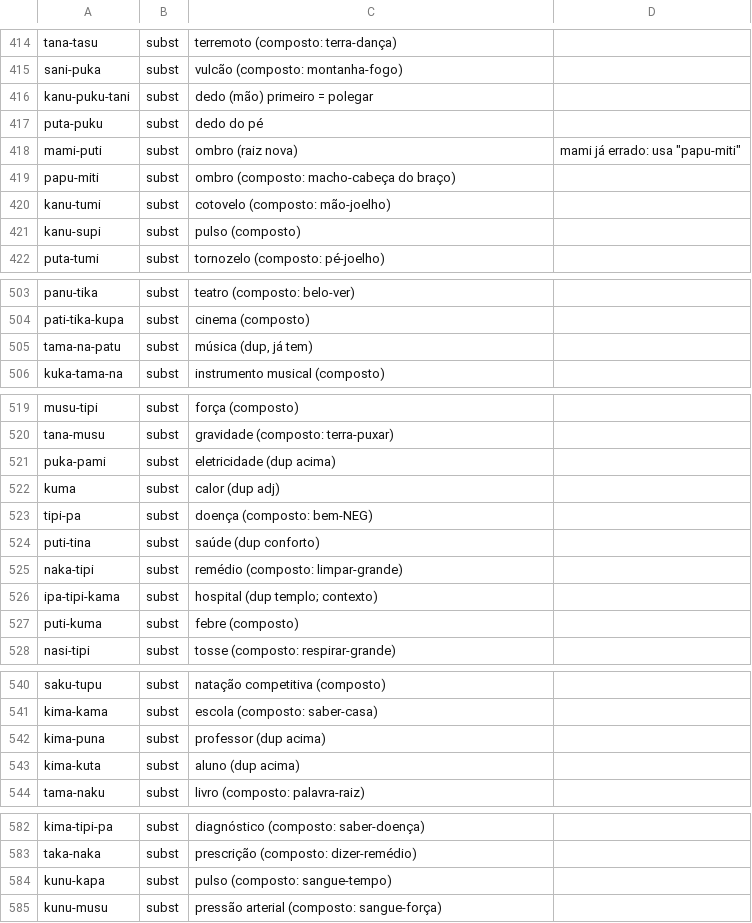
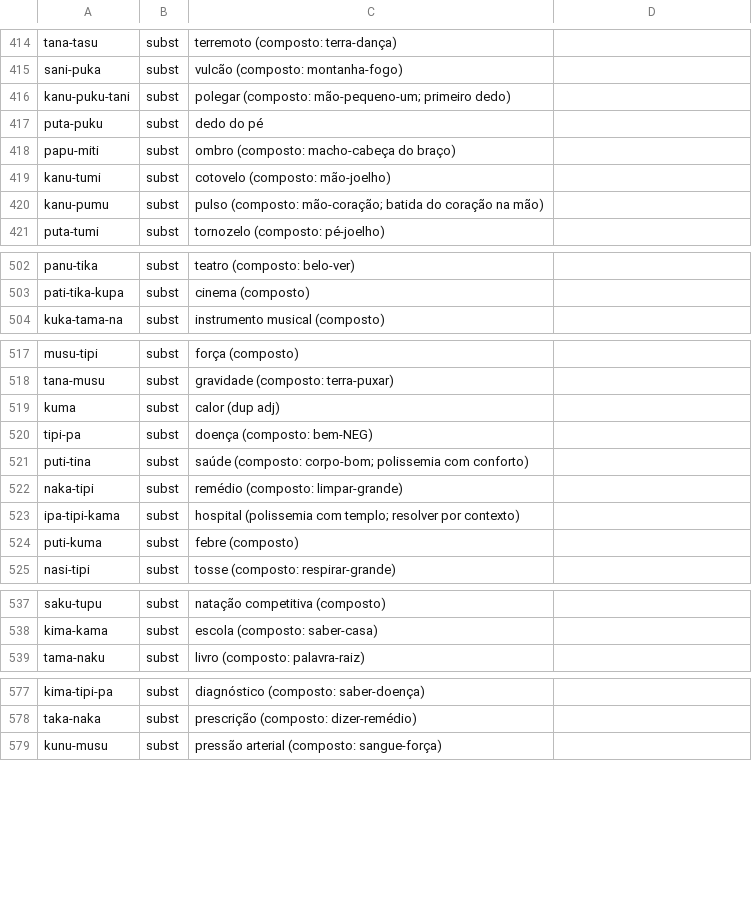
Before and after one commit to cchengy/tapi, a TSV file: lexico.tsv, drawn as a sheet; only a part is shown, gaps mark what is left out; the diff covers the shown part only.

```diff
--- a/lexico.tsv
+++ b/lexico.tsv
@@ -415,8 +415,7 @@ tana-tasu	subst	terremoto (composto: terra-dança)
 sani-puka	subst	vulcão (composto: montanha-fogo)
-kanu-puku-tani	subst	dedo (mão) primeiro = polegar
+kanu-puku-tani	subst	polegar (composto: mão-pequeno-um; primeiro dedo)
 puta-puku	subst	dedo do pé
-mami-puti	subst	ombro (raiz nova)	mami já errado: usa "papu-miti"
 papu-miti	subst	ombro (composto: macho-cabeça do braço)
 kanu-tumi	subst	cotovelo (composto: mão-joelho)
-kanu-supi	subst	pulso (composto)
+kanu-pumu	subst	pulso (composto: mão-coração; batida do coração na mão)
 puta-tumi	subst	tornozelo (composto: pé-joelho)
@@ -504,3 +503,2 @@ panu-tika	subst	teatro (composto: belo-ver)
 pati-tika-kupa	subst	cinema (composto)
-tama-na-patu	subst	música (dup, já tem)
 kuka-tama-na	subst	instrumento musical (composto)
@@ -520,8 +518,7 @@ musu-tipi	subst	força (composto)
 tana-musu	subst	gravidade (composto: terra-puxar)
-puka-pami	subst	eletricidade (dup acima)
 kuma	subst	calor (dup adj)
 tipi-pa	subst	doença (composto: bem-NEG)
-puti-tina	subst	saúde (dup conforto)
+puti-tina	subst	saúde (composto: corpo-bom; polissemia com conforto)
 naka-tipi	subst	remédio (composto: limpar-grande)
-ipa-tipi-kama	subst	hospital (dup templo; contexto)
+ipa-tipi-kama	subst	hospital (polissemia com templo; resolver por contexto)
 puti-kuma	subst	febre (composto)
@@ -541,4 +538,2 @@ saku-tupu	subst	natação competitiva (composto)
 kima-kama	subst	escola (composto: saber-casa)
-kima-puna	subst	professor (dup acima)
-kima-kuta	subst	aluno (dup acima)
 tama-naku	subst	livro (composto: palavra-raiz)
@@ -583,3 +578,2 @@ kima-tipi-pa	subst	diagnóstico (composto: saber-doença)
 taka-naka	subst	prescrição (composto: dizer-remédio)
-kunu-kapa	subst	pulso (composto: sangue-tempo)
 kunu-musu	subst	pressão arterial (composto: sangue-força)
```
Also changed, not shown: 30 added rows and 3 edited cells elsewhere in this file, anki_tapi.tsv, 6 other files.
